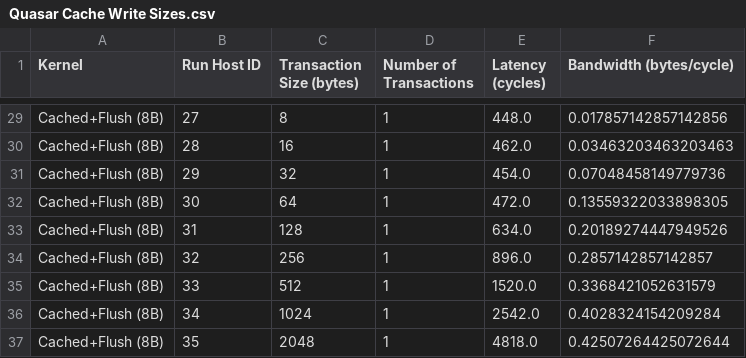
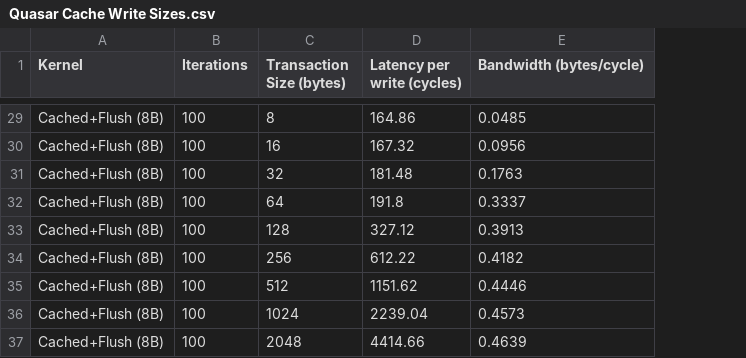
Before and after one commit to tenstorrent/tt-low-level-documentation, a CSV file: data_movement_doc/perf_plots/quasar/csv/Quasar Cache Write Sizes.csv, drawn as a sheet; only a part is shown, gaps mark what is left out; removed rows and columns are numbered as before the commit, all else as after; the diff covers the shown part only; the diff names each change by its address in the sheet, - before the commit and + after, or states it on an @@ line.

Commit message:
Quasar cache-write: amortized (100-iter) results + when-to-use guidance

```diff
--- a/data_movement_doc/perf_plots/quasar/csv/Quasar Cache Write Sizes.csv
+++ b/data_movement_doc/perf_plots/quasar/csv/Quasar Cache Write Sizes.csv
-column B (Run Host ID), rows 29-37: 27 | 28 | 29 | 30 | 31 | 32 | 33 | 34 | 35
+column B (Iterations), rows 29-37: all 100
-column D (Number of Transactions), rows 29-37: all 1
-column E (Latency (cycles)), rows 29-37: 448.0 | 462.0 | 454.0 | 472.0 | 634.0 | 896.0 | 1520.0 | 2542.0 | 4818.0
+column D (Latency per write (cycles)), rows 29-37: 164.86 | 167.32 | 181.48 | 191.8 | 327.12 | 612.22 | 1151.62 | 2239.04 | 4414.66
-E29 (Bandwidth (bytes/cycle)): 0.017857142857142856
+E29 (Bandwidth (bytes/cycle)): 0.0485
-E30 (Bandwidth (bytes/cycle)): 0.03463203463203463
+E30 (Bandwidth (bytes/cycle)): 0.0956
-E31 (Bandwidth (bytes/cycle)): 0.07048458149779736
+E31 (Bandwidth (bytes/cycle)): 0.1763
-E32 (Bandwidth (bytes/cycle)): 0.13559322033898305
+E32 (Bandwidth (bytes/cycle)): 0.3337
-E33 (Bandwidth (bytes/cycle)): 0.20189274447949526
+E33 (Bandwidth (bytes/cycle)): 0.3913
-E34 (Bandwidth (bytes/cycle)): 0.2857142857142857
+E34 (Bandwidth (bytes/cycle)): 0.4182
-E35 (Bandwidth (bytes/cycle)): 0.3368421052631579
+E35 (Bandwidth (bytes/cycle)): 0.4446
-E36 (Bandwidth (bytes/cycle)): 0.4028324154209284
+E36 (Bandwidth (bytes/cycle)): 0.4573
-E37 (Bandwidth (bytes/cycle)): 0.42507264425072644
+E37 (Bandwidth (bytes/cycle)): 0.4639
```
Also changed, not shown: 27 edited cells elsewhere in this file, 2 other files.
